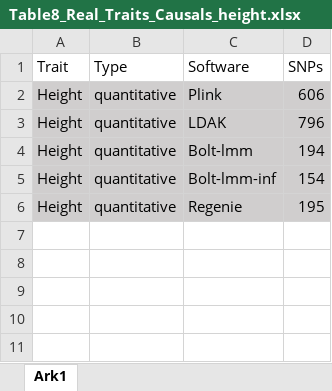
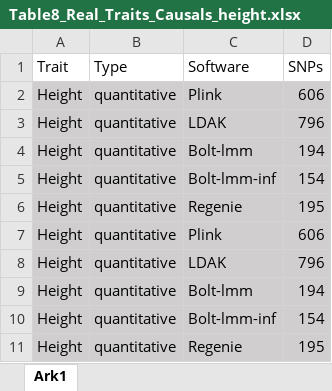
Before and after one commit to KirakiraZLY/An-evaluation-of-software-for-performing-GWAS-mixed-model-association-analysis, an Excel workbook: Tables/Table8_Real_Traits_Causals_height.xlsx, sheet Ark1, drawn as a sheet; values as stored, in another font and other column widths than the file's, no borders; the diff names each change by its address in the sheet, - before the commit and + after, or states it on an @@ line.

Commit message:
Update Table8_Real_Traits_Causals_height.xlsx

```diff
--- a/Tables/Table8_Real_Traits_Causals_height.xlsx (sheet Ark1)
+++ b/Tables/Table8_Real_Traits_Causals_height.xlsx (sheet Ark1)
+row 7: Height | quantitative | Plink | 606
+row 8: Height | quantitative | LDAK | 796
+row 9: Height | quantitative | Bolt-lmm | 194
+row 10: Height | quantitative | Bolt-lmm-inf | 154
+row 11: Height | quantitative | Regenie | 195
```
